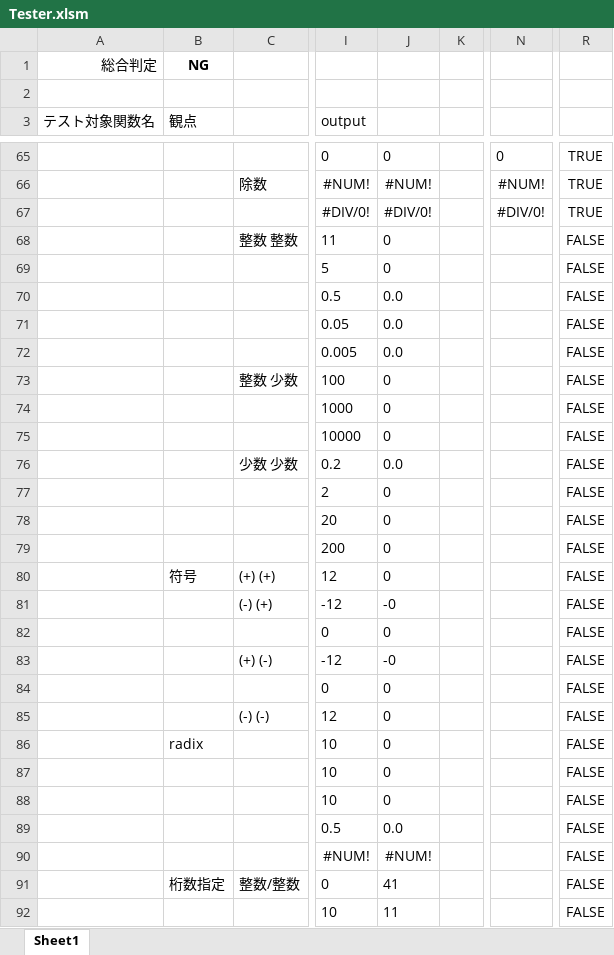
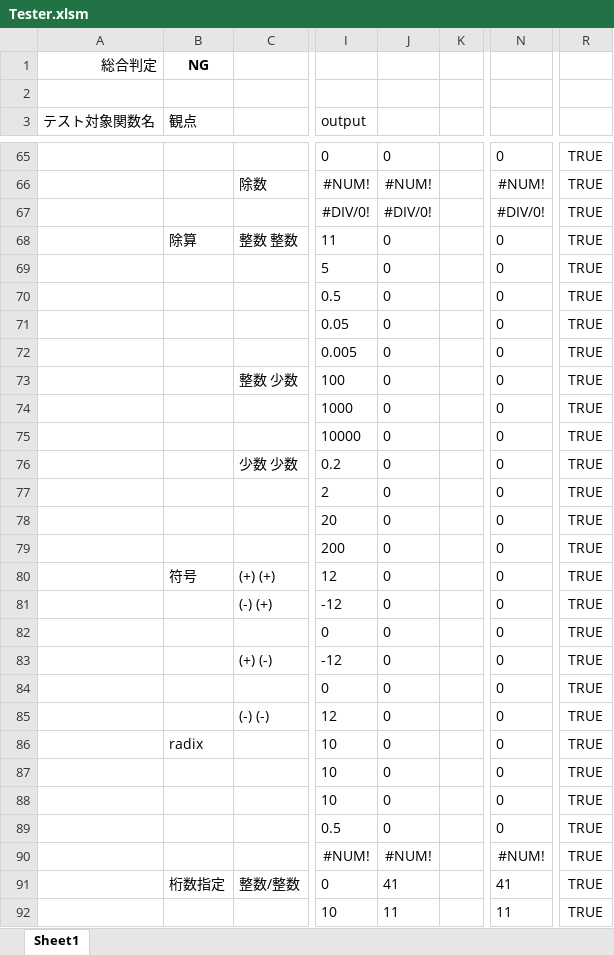
Before and after one commit to yakenohara/VBA-BaseNNumericString, an Excel workbook: Tester.xlsm, sheet Sheet1, drawn as a sheet; only a part is shown, gaps mark what is left out; values as stored, in another font and other column widths than the file's, no borders; conditional formats not drawn; the diff covers the shown part only; the diff names each change by its address in the sheet, - before the commit and + after, or states it on an @@ line.

```diff
--- a/Tester.xlsm (sheet Sheet1)
+++ b/Tester.xlsm (sheet Sheet1)
-B68 (観点): (empty)
+B68 (観点): 除算
-N68:N89: (empty)
+N68:N89: 0
-R68:R92: FALSE
+R68:R92: TRUE
-J70:J72: 0.0
+J70:J72: 0
-J76: 0.0
+J76: 0
-J81: -0
+J81: 0
-J83: -0
+J83: 0
-J89: 0.0
+J89: 0
-N90: (empty)
+N90: #NUM!
-N91: (empty)
+N91: 41
-N92: (empty)
+N92: 11
```
Also changed, not shown: 24 edited cells elsewhere in this sheet, 1 other file.
